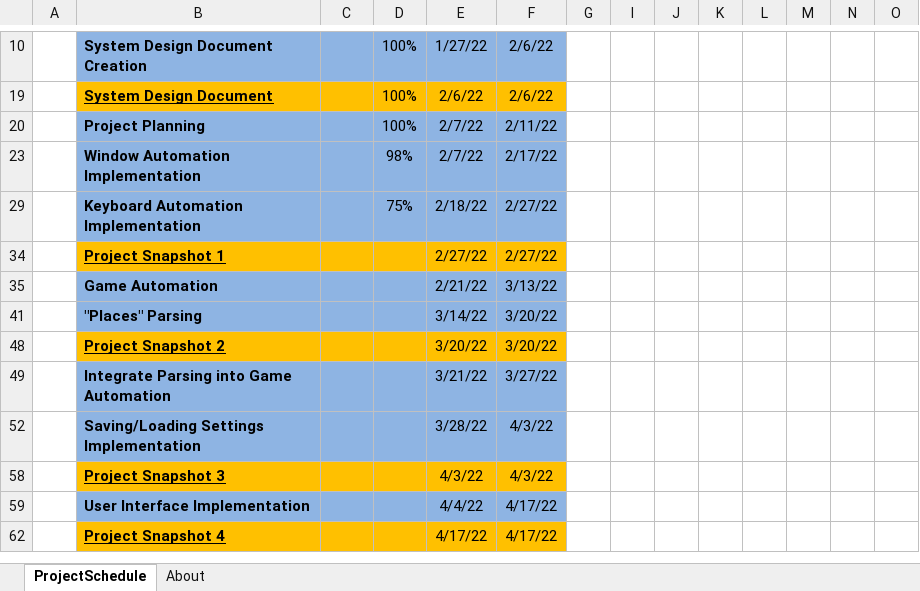
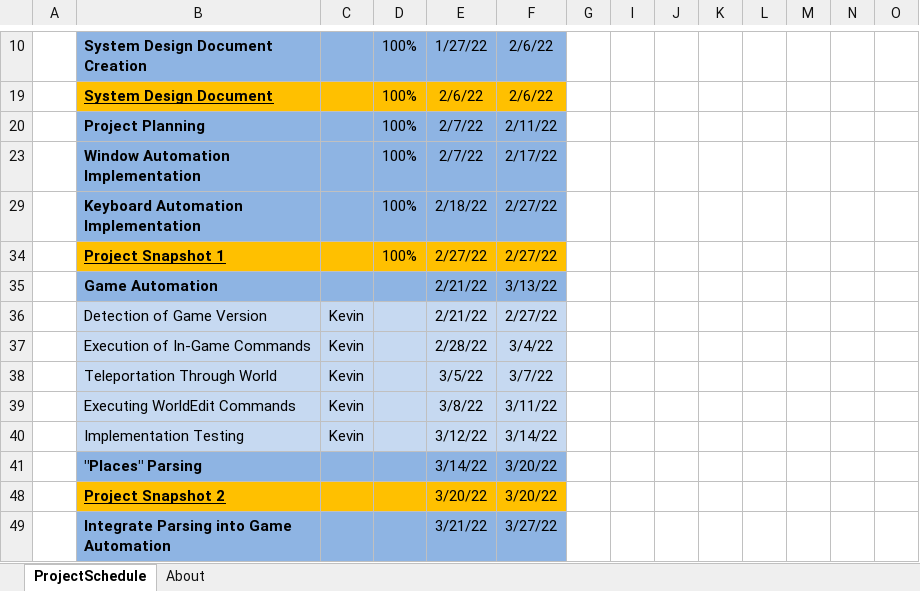
Before and after one commit to Sang0920/senior-project-spring-2022-blueprint-automation-tool, an Excel workbook: docs/ms_office_documents/project_gantt_chart.xlsx, sheet ProjectSchedule, drawn as a sheet; only a part is shown, gaps mark what is left out; the shorter side is filled out with more unchanged rows; values as stored, in another font and other column widths than the file's, no borders; conditional formats not drawn; rows hold the shown columns only; the diff names each change by its address in the sheet, - before the commit and + after, or states it on an @@ line.

Commit message:
Update project_gantt_chart.xlsx

```diff
--- a/docs/ms_office_documents/project_gantt_chart.xlsx (sheet ProjectSchedule)
+++ b/docs/ms_office_documents/project_gantt_chart.xlsx (sheet ProjectSchedule)
-D23: 98%
+D23: 100%
-D29: 75%
+D29: 100%
-D34: (empty)
+D34: 100%
@@ row 36 unhidden:  | Detection of Game Version | Kevin |  | 2/21/22 | 2/27/22 @@
@@ row 37 unhidden:  | Execution of In-Game Commands | Kevin |  | 2/28/22 | 3/4/22 @@
@@ row 38 unhidden:  | Teleportation Through World | Kevin |  | 3/5/22 | 3/7/22 @@
@@ row 39 unhidden:  | Executing WorldEdit Commands | Kevin |  | 3/8/22 | 3/11/22 @@
@@ row 40 unhidden:  | Implementation Testing | Kevin |  | 3/12/22 | 3/14/22 @@
```
Also changed, not shown: hidden cells.
